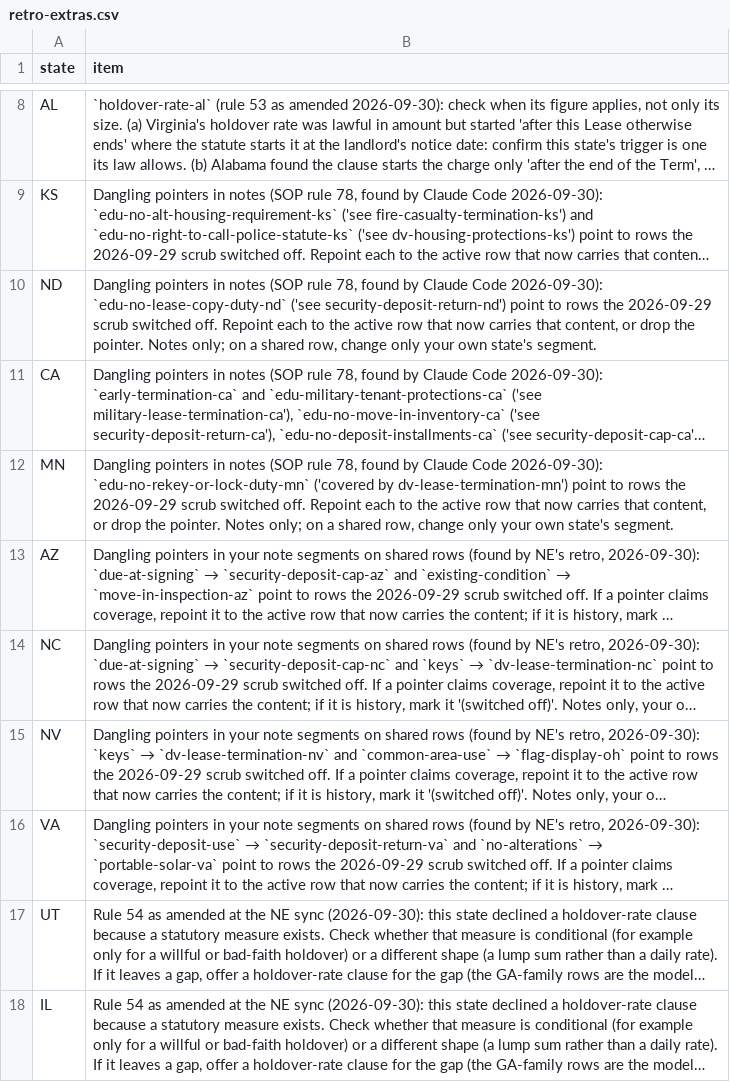
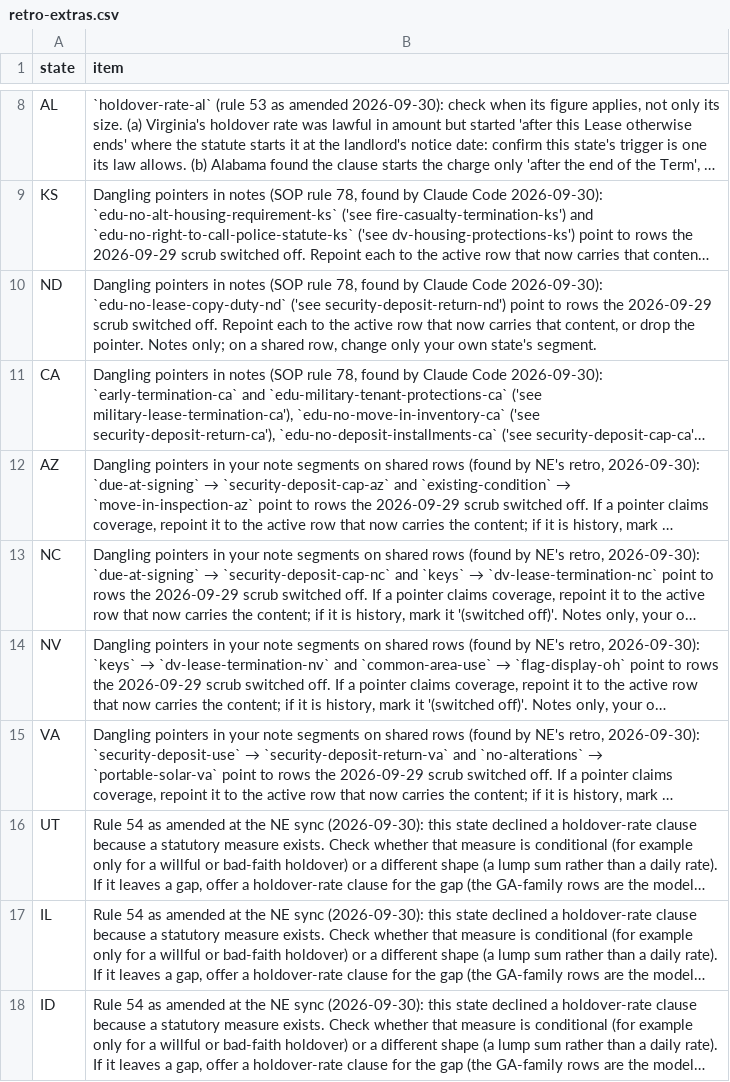
Before and after one commit to tsteinbaugh/property-manager-landlord-app, a CSV file: scripts/clause-library/retro-extras.csv, drawn as a sheet; only a part is shown, gaps mark what is left out; the shorter side is filled out with more unchanged rows; long unchanged cells end in …; the diff covers the shown part only; the diff names each change by its address in the sheet, - before the commit and + after, or states it on an @@ line.

```diff
--- a/scripts/clause-library/retro-extras.csv
+++ b/scripts/clause-library/retro-extras.csv
-row 12: MN | Dangling pointers in notes (SOP rule 78, found by Claude Code 2026-09-30): `edu-no-rekey-or-lock-duty-mn` ('covered by dv-lease-termination-mn') point to rows the 2026-09-29 scrub switched off. Repoint each to the active row that now carries that content, or drop the pointer. Notes only; on a shared row, change only your own state's segment.
```
Also changed, not shown: 5 removed rows elsewhere in this file, lease-clause-citations-MN.csv, 13 other files.
